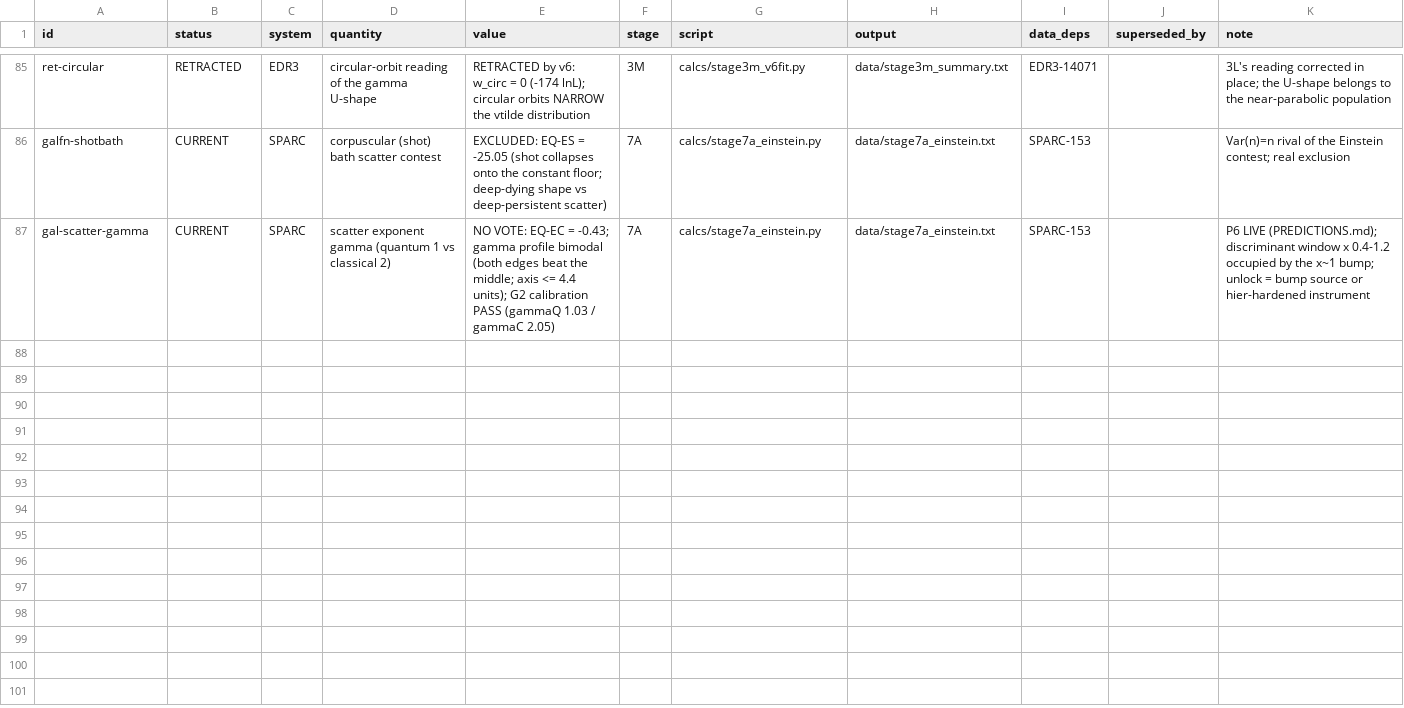
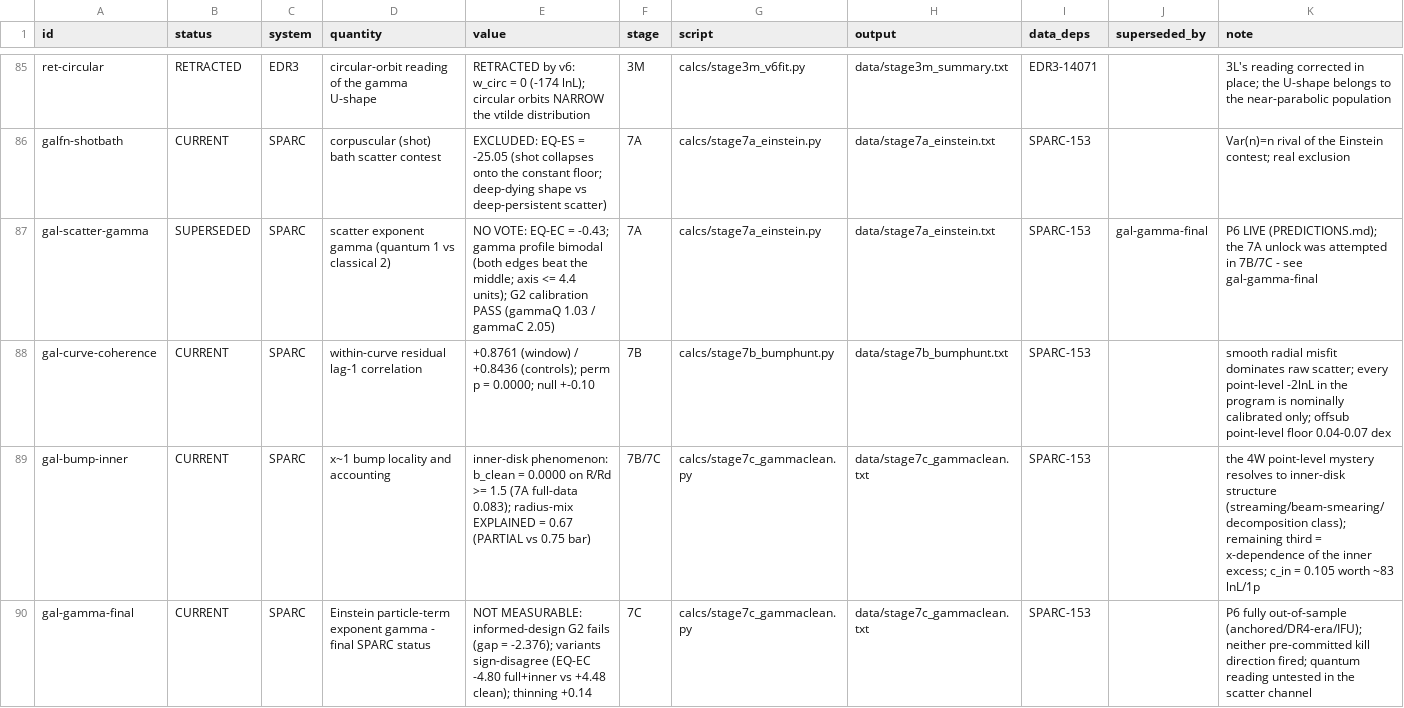
Before and after one commit to TheCake/thermal-horizon-rar, a CSV file: LEDGER.csv, drawn as a sheet; only a part is shown, gaps mark what is left out.

```diff
--- a/LEDGER.csv
+++ b/LEDGER.csv
@@ -86,2 +86,5 @@ ret-circular,RETRACTED,EDR3,circular-orbit reading of the gamma U-shape,"RETRACT
 galfn-shotbath,CURRENT,SPARC,corpuscular (shot) bath scatter contest,"EXCLUDED: EQ-ES = -25.05 (shot collapses onto the constant floor; deep-dying shape vs deep-persistent scatter)",7A,calcs/stage7a_einstein.py,data/stage7a_einstein.txt,SPARC-153,,"Var(n)=n rival of the Einstein contest; real exclusion"
-gal-scatter-gamma,CURRENT,SPARC,scatter exponent gamma (quantum 1 vs classical 2),"NO VOTE: EQ-EC = -0.43; gamma profile bimodal (both edges beat the middle; axis <= 4.4 units); G2 calibration PASS (gammaQ 1.03 / gammaC 2.05)",7A,calcs/stage7a_einstein.py,data/stage7a_einstein.txt,SPARC-153,,"P6 LIVE (PREDICTIONS.md); discriminant window x 0.4-1.2 occupied by the x~1 bump; unlock = bump source or hier-hardened instrument"
+gal-scatter-gamma,SUPERSEDED,SPARC,scatter exponent gamma (quantum 1 vs classical 2),"NO VOTE: EQ-EC = -0.43; gamma profile bimodal (both edges beat the middle; axis <= 4.4 units); G2 calibration PASS (gammaQ 1.03 / gammaC 2.05)",7A,calcs/stage7a_einstein.py,data/stage7a_einstein.txt,SPARC-153,gal-gamma-final,"P6 LIVE (PREDICTIONS.md); the 7A unlock was attempted in 7B/7C - see gal-gamma-final"
+gal-curve-coherence,CURRENT,SPARC,within-curve residual lag-1 correlation,"+0.8761 (window) / +0.8436 (controls); perm p = 0.0000; null +-0.10",7B,calcs/stage7b_bumphunt.py,data/stage7b_bumphunt.txt,SPARC-153,,"smooth radial misfit dominates raw scatter; every point-level -2lnL in the program is nominally calibrated only; offsub point-level floor 0.04-0.07 dex"
+gal-bump-inner,CURRENT,SPARC,x~1 bump locality and accounting,"inner-disk phenomenon: b_clean = 0.0000 on R/Rd >= 1.5 (7A full-data 0.083); radius-mix EXPLAINED = 0.67 (PARTIAL vs 0.75 bar)",7B/7C,calcs/stage7c_gammaclean.py,data/stage7c_gammaclean.txt,SPARC-153,,"the 4W point-level mystery resolves to inner-disk structure (streaming/beam-smearing/decomposition class); remaining third = x-dependence of the inner excess; c_in = 0.105 worth ~83 lnL/1p"
+gal-gamma-final,CURRENT,SPARC,Einstein particle-term exponent gamma - final SPARC status,"NOT MEASURABLE: informed-design G2 fails (gap = -2.376); variants sign-disagree (EQ-EC -4.80 full+inner vs +4.48 clean); thinning +0.14",7C,calcs/stage7c_gammaclean.py,data/stage7c_gammaclean.txt,SPARC-153,,"P6 fully out-of-sample (anchored/DR4-era/IFU); neither pre-committed kill direction fired; quantum reading untested in the scatter channel"
```
Also changed, not shown: 8 other files.
